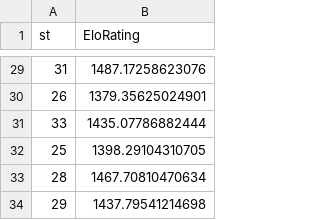
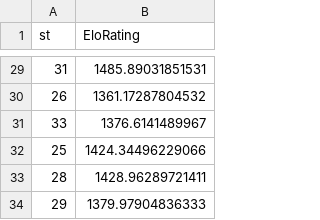
Before and after one commit to drewbennison/thesingleseater, a CSV file: datasets/starting_position_elo.csv, drawn as a sheet; only a part is shown, gaps mark what is left out; the diff covers the shown part only.

```diff
--- a/datasets/starting_position_elo.csv
+++ b/datasets/starting_position_elo.csv
@@ -29,6 +29,6 @@ st,EloRating
-31,1487.17258623076
-26,1379.35625024901
-33,1435.07786882444
-25,1398.29104310705
-28,1467.70810470634
-29,1437.79541214698
+31,1485.89031851531
+26,1361.17287804532
+33,1376.6141489967
+25,1424.34496229066
+28,1428.96289721411
+29,1379.97904836333
```
Also changed, not shown: 27 edited cells elsewhere in this file.
